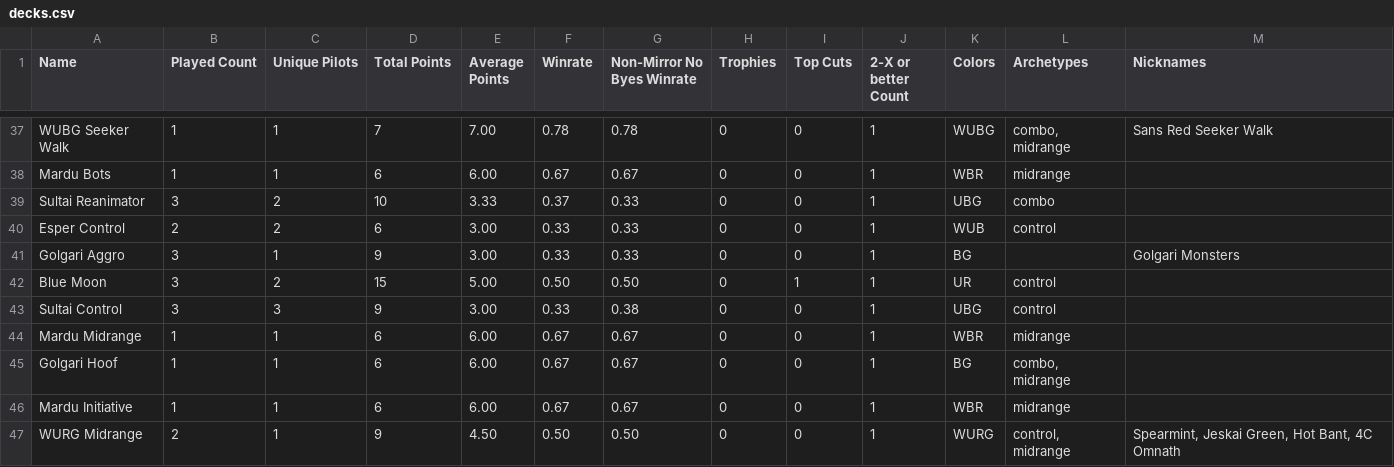
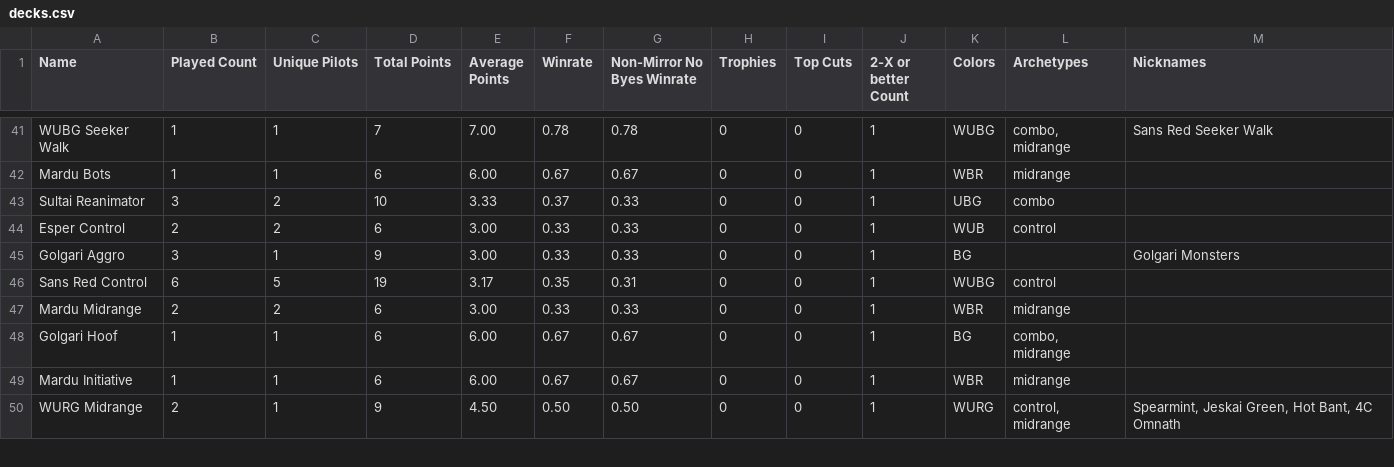
Before and after one commit to kvnchen/canlander, a CSV file: csv/2025/decks.csv, drawn as a sheet; only a part is shown, gaps mark what is left out; the diff covers the shown part only.

```diff
--- a/csv/2025/decks.csv
+++ b/csv/2025/decks.csv
@@ -41,5 +45,4 @@ Esper Control, 2, 2, 6, 3.00, 0.33, 0.33, 0, 0, 1, WUB, "control", ""
 Golgari Aggro, 3, 1, 9, 3.00, 0.33, 0.33, 0, 0, 1, BG, "", "Golgari Monsters"
-Blue Moon, 3, 2, 15, 5.00, 0.50, 0.50, 0, 1, 1, UR, "control", ""
-Sultai Control, 3, 3, 9, 3.00, 0.33, 0.38, 0, 0, 1, UBG, "control", ""
-Mardu Midrange, 1, 1, 6, 6.00, 0.67, 0.67, 0, 0, 1, WBR, "midrange", ""
+Sans Red Control, 6, 5, 19, 3.17, 0.35, 0.31, 0, 0, 1, WUBG, "control", ""
+Mardu Midrange, 2, 2, 6, 3.00, 0.33, 0.33, 0, 0, 1, WBR, "midrange", ""
 Golgari Hoof, 1, 1, 6, 6.00, 0.67, 0.67, 0, 0, 1, BG, "combo, midrange", ""
```
Also changed, not shown: 7 added rows, 4 removed rows and 27 edited cells elsewhere in this file, csv/2025/archetypes.csv, csv/2025/events.csv, 6 other files.
